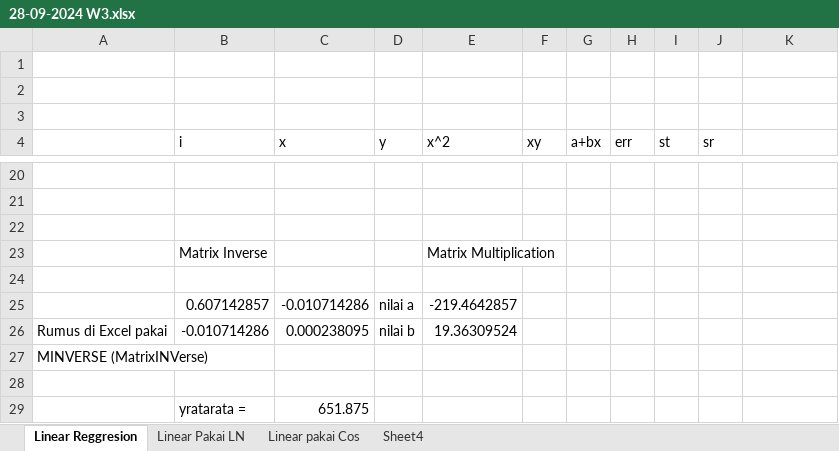
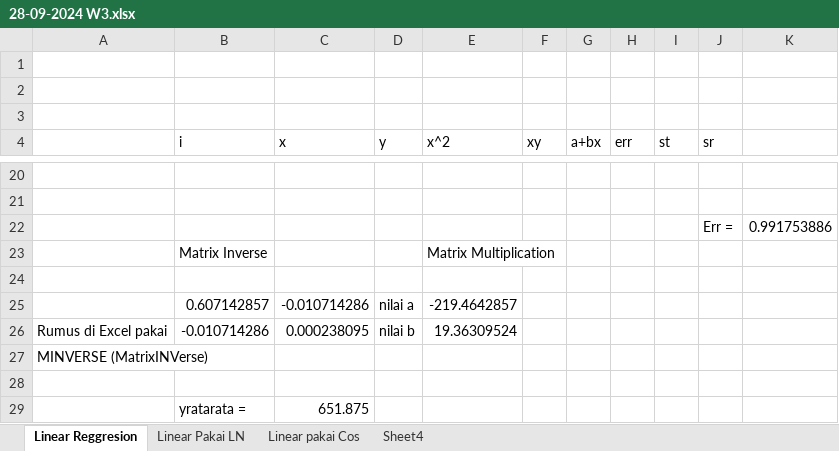
Before and after one commit to tobiasMs/Pascasarjana, an Excel workbook: SEMESTER 1/METODE KOMPUTASI/28-09-2024 W3.xlsx, sheet Linear Reggresion, drawn as a sheet; only a part is shown, gaps mark what is left out; values as stored, in another font and other column widths than the file's, no borders; charts and pictures not drawn; the diff names each change by its address in the sheet, - before the commit and + after, or states it on an @@ line.

```diff
--- a/SEMESTER 1/METODE KOMPUTASI/28-09-2024 W3.xlsx (sheet Linear Reggresion)
+++ b/SEMESTER 1/METODE KOMPUTASI/28-09-2024 W3.xlsx (sheet Linear Reggresion)
-row 22: (empty)
+row 22:  |  |  |  |  |  |  |  |  | Err = | 0.991753886
```
Also changed, not shown: SEMESTER 1/METODE KOMPUTASI/18-09-2024 W2.xlsx, SEMESTER 1/METODE KOMPUTASI/Tugas 1-Metode Komputasi-Tobias Mikha S.xlsx.
